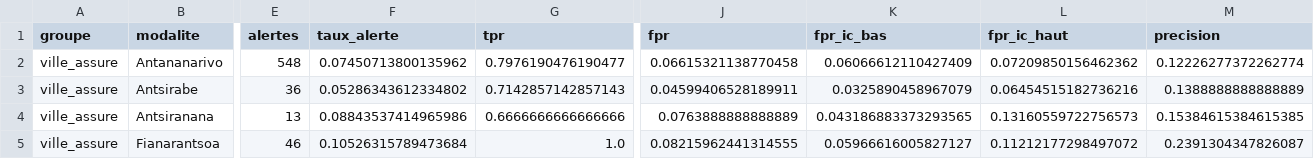
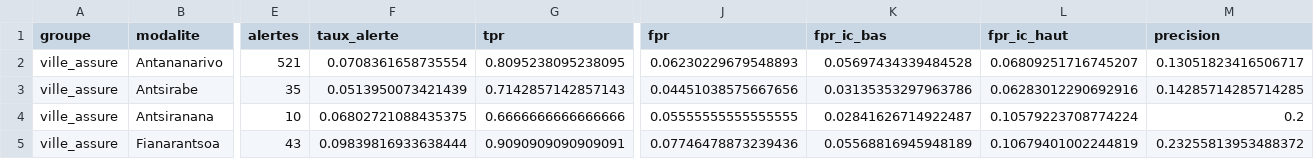
Before and after one commit to Lucas34174/PrediCare, a CSV file: reports/ml/pb14/equite_ville_assure.csv, drawn as a sheet; only a part is shown, gaps mark what is left out; the diff covers the shown part only; the diff names each change by its address in the sheet, - before the commit and + after, or states it on an @@ line.

```diff
--- a/reports/ml/pb14/equite_ville_assure.csv
+++ b/reports/ml/pb14/equite_ville_assure.csv
-E2 (alertes): 548
+E2 (alertes): 521
-F2 (taux_alerte): 0.07450713800135962
+F2 (taux_alerte): 0.0708361658735554
-G2 (tpr): 0.7976190476190477
+G2 (tpr): 0.8095238095238095
-J2 (fpr): 0.06615321138770458
+J2 (fpr): 0.06230229679548893
-K2 (fpr_ic_bas): 0.06066612110427409
+K2 (fpr_ic_bas): 0.05697434339484528
-L2 (fpr_ic_haut): 0.07209850156462362
+L2 (fpr_ic_haut): 0.06809251716745207
-M2 (precision): 0.12226277372262774
+M2 (precision): 0.13051823416506717
-E3 (alertes): 36
+E3 (alertes): 35
-F3 (taux_alerte): 0.05286343612334802
+F3 (taux_alerte): 0.0513950073421439
-J3 (fpr): 0.04599406528189911
+J3 (fpr): 0.04451038575667656
-K3 (fpr_ic_bas): 0.0325890458967079
+K3 (fpr_ic_bas): 0.03135353297963786
-L3 (fpr_ic_haut): 0.06454515182736216
+L3 (fpr_ic_haut): 0.06283012290692916
-M3 (precision): 0.1388888888888889
+M3 (precision): 0.14285714285714285
-E4 (alertes): 13
+E4 (alertes): 10
-F4 (taux_alerte): 0.08843537414965986
+F4 (taux_alerte): 0.06802721088435375
-J4 (fpr): 0.0763888888888889
+J4 (fpr): 0.05555555555555555
-K4 (fpr_ic_bas): 0.043186883373293565
+K4 (fpr_ic_bas): 0.02841626714922487
-L4 (fpr_ic_haut): 0.13160559722756573
+L4 (fpr_ic_haut): 0.10579223708774224
-M4 (precision): 0.15384615384615385
+M4 (precision): 0.2
-E5 (alertes): 46
+E5 (alertes): 43
-F5 (taux_alerte): 0.10526315789473684
+F5 (taux_alerte): 0.09839816933638444
-G5 (tpr): 1.0
+G5 (tpr): 0.9090909090909091
-J5 (fpr): 0.08215962441314555
+J5 (fpr): 0.07746478873239436
-K5 (fpr_ic_bas): 0.05966616005827127
+K5 (fpr_ic_bas): 0.05568816945948189
-L5 (fpr_ic_haut): 0.11212177298497072
+L5 (fpr_ic_haut): 0.10679401002244819
-M5 (precision): 0.2391304347826087
+M5 (precision): 0.23255813953488372
```
Also changed, not shown: 25 edited cells elsewhere in this file, reports/ml/pb14/equite_formule.csv, reports/ml/pb14/equite_sexe.csv, 40 other files.
